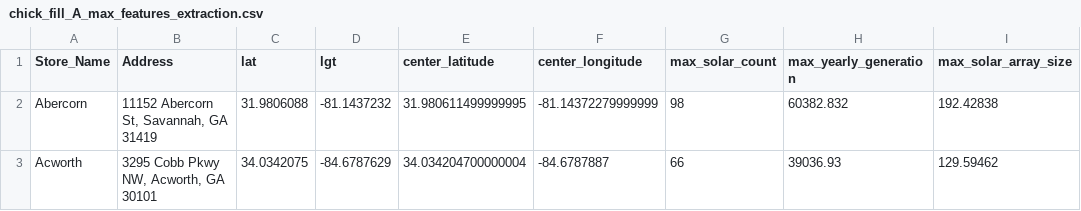
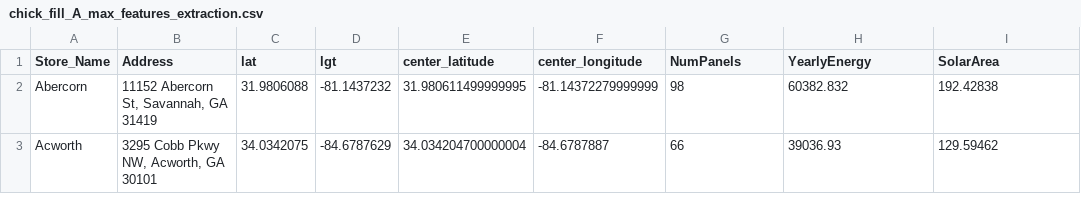
Before and after one commit to scienceguy0123/6607_solar_api, a CSV file: chick_fill_A_max_features_extraction.csv, drawn as a sheet; only a part is shown.

```diff
--- a/chick_fill_A_max_features_extraction.csv
+++ b/chick_fill_A_max_features_extraction.csv
@@ -1,2 +1,2 @@
-Store_Name,Address,lat,lgt,center_latitude,center_longitude,max_solar_count,max_yearly_generation,max_solar_array_size
+Store_Name,Address,lat,lgt,center_latitude,center_longitude,NumPanels,YearlyEnergy,SolarArea
 Abercorn,"11152 Abercorn St, Savannah, GA 31419",31.9806088,-81.1437232,31.980611499999995,-81.14372279999999,98,60382.832,192.42838
```
Also changed, not shown: 2 other files.
